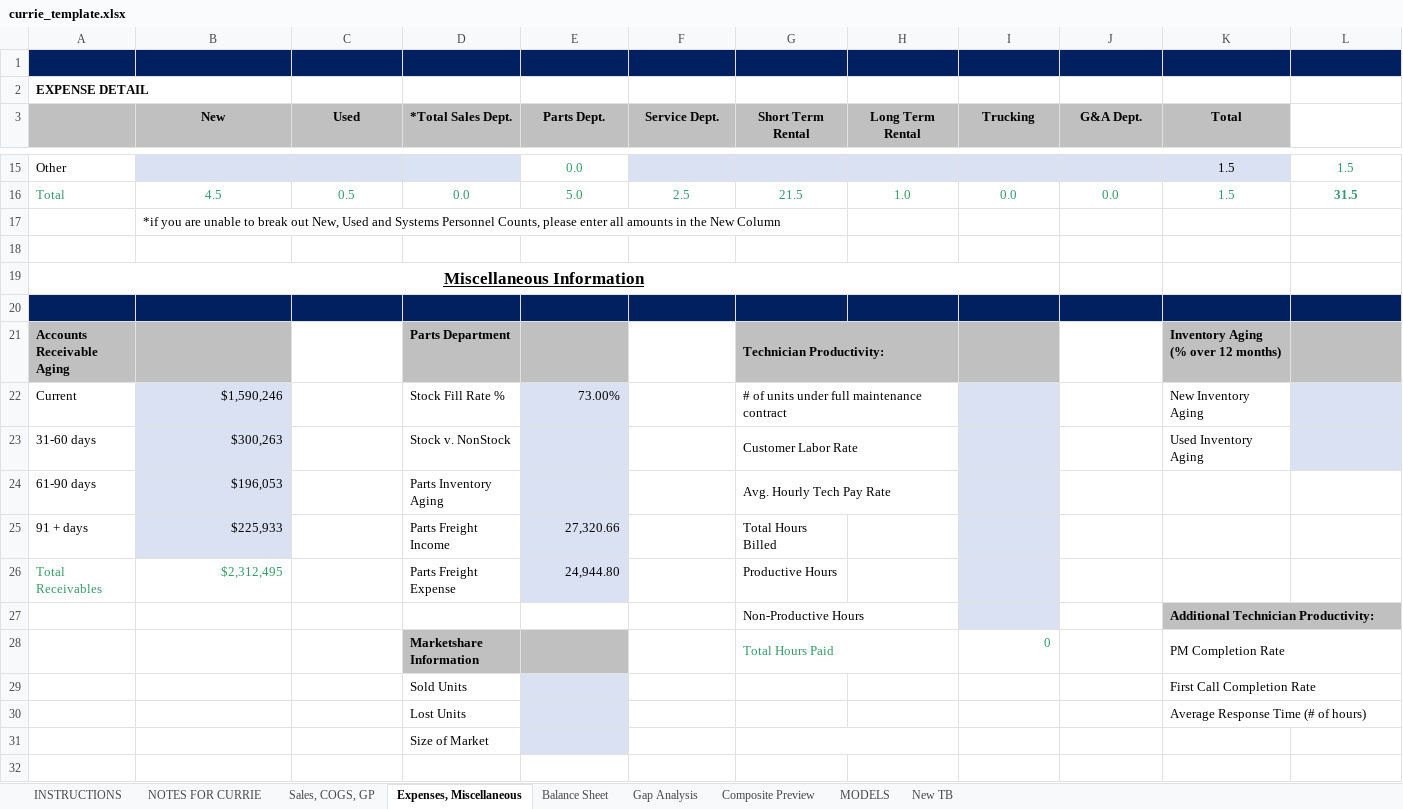
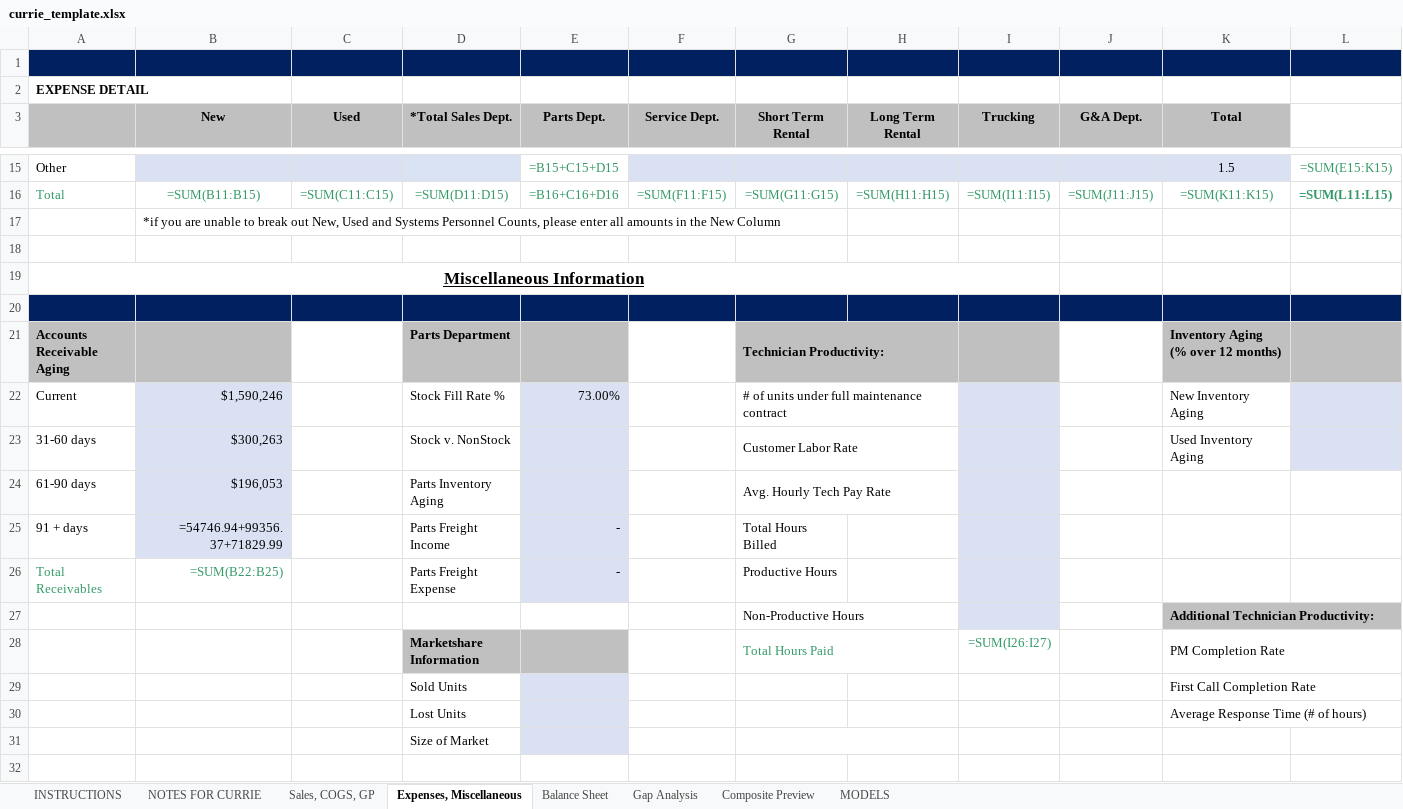
Before and after one commit to leboweric/Softbasereports, an Excel workbook: reporting-backend/src/templates/currie_template.xlsx, sheet Expenses, Miscellaneous, drawn as a sheet; only a part is shown, gaps mark what is left out; values as stored, in another font and other column widths than the file's, no borders; formulas without a stored value are shown as written; removed rows and columns are numbered as before the commit, all else as after; the diff covers the shown part only; the diff names each change by its address in the sheet, - before the commit and + after, or states it on an @@ line.

Commit message:
Remove New TB sheet from Currie template and populate data directly
MAJOR CHANGES:
- Removed 'New TB' sheet from currie_template.xlsx (was causing #REF! errors)
- Replaced 25 formulas that referenced 'New TB' with direct data writes
- Added AR aging data population (Current, 31-60, 61-90, 91+ days)
- Added service calls per day calculation

TEMPLATE CLEANUP:
- Deleted internal automation sheet ('New TB') that wasn't part of original Currie format
- Template now only has official Currie sheets
- All data populated directly from GL accounts

EXPORT NOW INCLUDES:
✓ All revenue categories (Service, Parts, Rental, Equipment, Trucking)
✓ Expense totals (Personnel, Operating, Occupancy)
✓ AR Aging buckets
✓ No more #REF! errors

This creates a cleaner, more maintainable Currie export that directly maps GL data to the official Currie template format.

```diff
--- a/reporting-backend/src/templates/currie_template.xlsx (sheet Expenses, Miscellaneous)
+++ b/reporting-backend/src/templates/currie_template.xlsx (sheet Expenses, Miscellaneous)
-sheet tab: New TB
-E15 (Parts Dept.): 0.0
+E15 (Parts Dept.): =B15+C15+D15
-L15: 1.5
+L15: =SUM(E15:K15)
-row 16: Total | 4.5 | 0.5 | 0.0 | 5.0 | 2.5 | 21.5 | 1.0 | 0.0 | 0.0 | 1.5 | 31.5
+row 16: Total | =SUM(B11:B15) | =SUM(C11:C15) | =SUM(D11:D15) | =B16+C16+D16 | =SUM(F11:F15) | =SUM(G11:G15) | =SUM(H11:H15) | =SUM(I11:I15) | =SUM(J11:J15) | =SUM(K11:K15) | =SUM(L11:L15)
-H21 fill: #C0C0C0
+H21 fill: none
-B25 (New): $225,933
+B25 (New): =54746.94+99356.37+71829.99
-E25 (Parts Dept.): 27,320.66
+E25 (Parts Dept.): -
-B26 (New): $2,312,495
+B26 (New): =SUM(B22:B25)
-E26 (Parts Dept.): 24,944.80
+E26 (Parts Dept.): -
-L27 fill: #C0C0C0
+L27 fill: none
-I28 (Trucking): 0
+I28 (Trucking): =SUM(I26:I27)
```
Also changed, not shown: 4 added rows, 4 removed rows, 16 edited cells and cell formats elsewhere in this sheet, sheet Gap Analysis, sheet Composite Preview, sheet Sales, COGS, GP, sheet MODELS, sheet Balance Sheet, charts or pictures, 1 other file.
